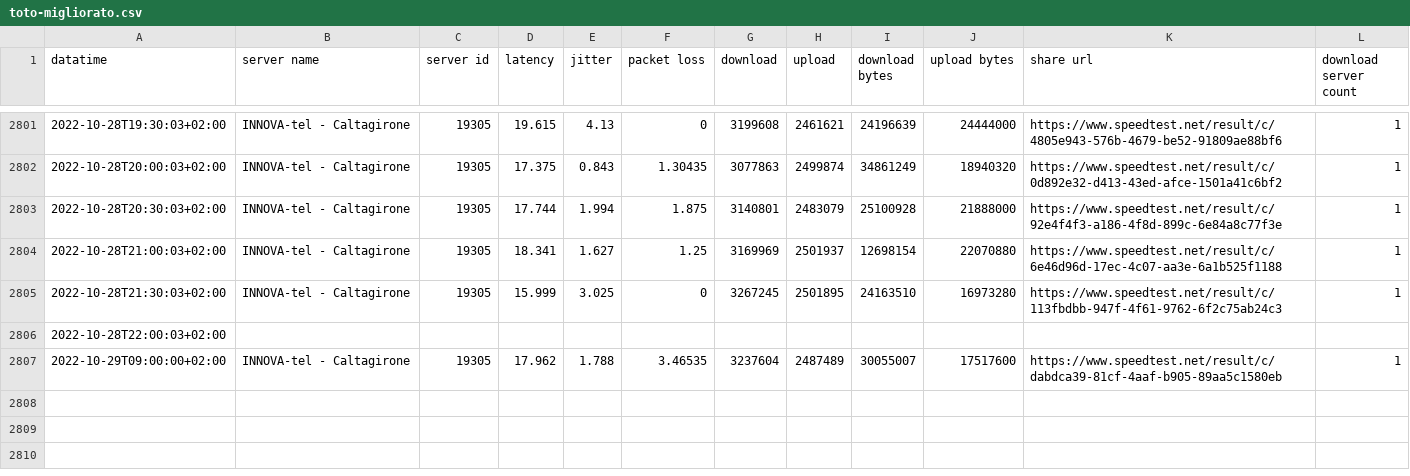
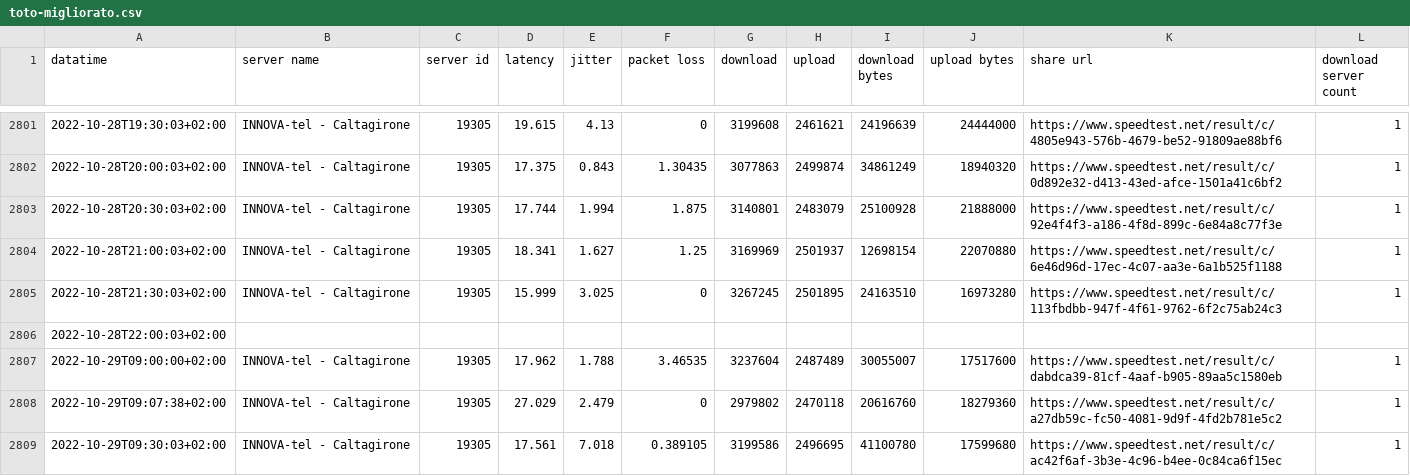
Before and after one commit to pigreco/speedtest-parabola, a CSV file: output/toto-migliorato.csv, drawn as a sheet; only a part is shown, gaps mark what is left out; the diff names each change by its address in the sheet, - before the commit and + after, or states it on an @@ line.

Commit message:
update

```diff
--- a/output/toto-migliorato.csv
+++ b/output/toto-migliorato.csv
+row 2808: 2022-10-29T09:07:38+02:00 | INNOVA-tel - Caltagirone | 19305 | 27.029 | 2.479 | 0 | 2979802 | 2470118 | 20616760 | 18279360 | https://www.speedtest.net/result/c/a27db59c-fc50-4081-9d9f-4fd2b781e5c2 | 1
+row 2809: 2022-10-29T09:30:03+02:00 | INNOVA-tel - Caltagirone | 19305 | 17.561 | 7.018 | 0.389105 | 3199586 | 2496695 | 41100780 | 17599680 | https://www.speedtest.net/result/c/ac42f6af-3b3e-4c96-b4ee-0c84ca6f15ec | 1
```
